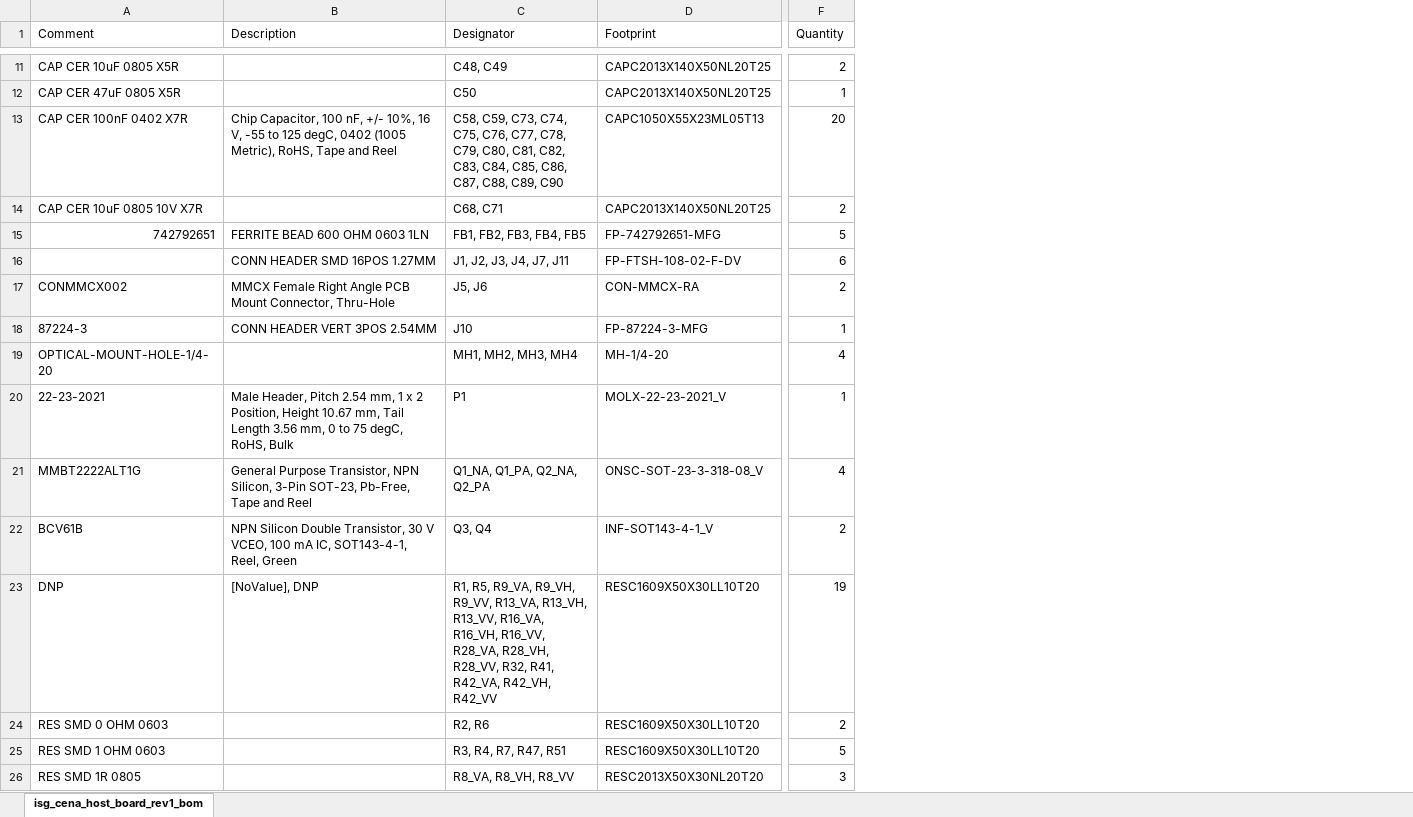
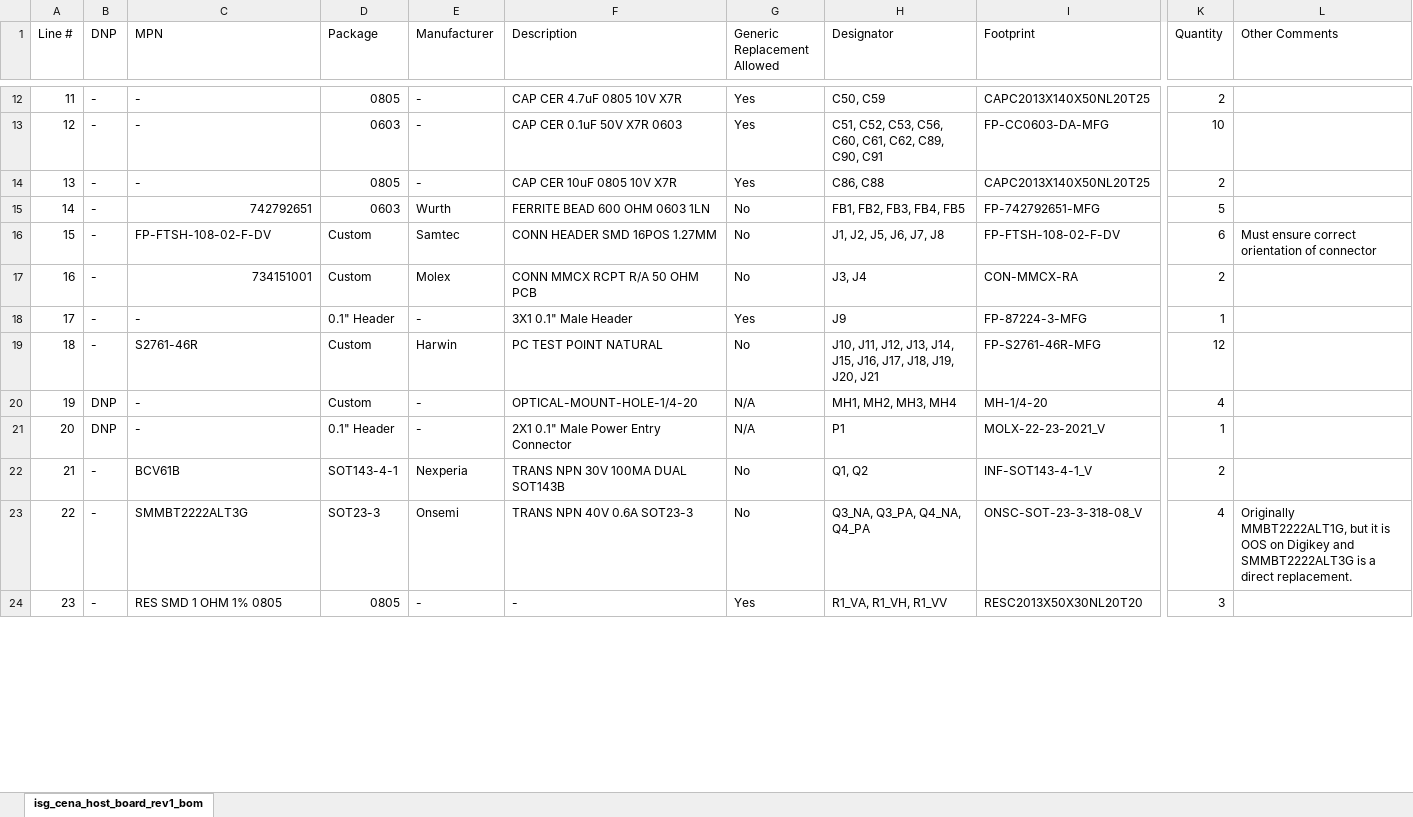
Before and after one commit to dkramnik/Altium-Public, an Excel workbook: isg_cena_host_board_rev1/Project Outputs for isg_cena_host_board_rev1/isg_cena_host_board_rev1_bom.xlsx, sheet isg_cena_host_board_rev1_bom, drawn as a sheet; only a part is shown, gaps mark what is left out; values as stored, in another font and other column widths than the file's, no cell formats; removed rows and columns are numbered as before the commit, all else as after; rows hold the shown columns only; the diff covers the shown part only; the diff names each change by its address in the sheet, - before the commit and + after, or states it on an @@ line.

```diff
--- a/isg_cena_host_board_rev1/Project Outputs for isg_cena_host_board_rev1/isg_cena_host_board_rev1_bom.xlsx (sheet isg_cena_host_board_rev1_bom)
+++ b/isg_cena_host_board_rev1/Project Outputs for isg_cena_host_board_rev1/isg_cena_host_board_rev1_bom.xlsx (sheet isg_cena_host_board_rev1_bom)
+column A (Line #), row 12: 11; rows 14-18: 13 | 14 | 15 | 16 | 17; rows 20-22: 19 | 20 | 21; row 24: 23
+column B (DNP), row 12: -; rows 14-18: all -; rows 20-22: DNP | DNP | -; row 24: -
+column D (Package), row 12: 0805; rows 14-18: 0805 | 0603 | Custom | Custom | 0.1" Header; rows 20-22: Custom | 0.1" Header | SOT143-4-1; row 24: 0805
+column E (Manufacturer), row 12: -; rows 14-18: - | Wurth | Samtec | Molex | -; rows 20-22: - | - | Nexperia; row 24: -
+column G (Generic Replacement Allowed), row 12: Yes; rows 14-18: Yes | No | No | No | Yes; rows 20-22: N/A | N/A | No; row 24: Yes
+column L (Other Comments), row 16: Must ensure correct orientation of connector
-C1: Comment
+C1: MPN
-C12 (MPN): CAP CER 10uF 0805 X5R
+C12 (MPN): -
-F12 (Description): (empty)
+F12 (Description): CAP CER 4.7uF 0805 10V X7R
-H12 (Designator): C48, C49
+H12 (Designator): C50, C59
-row 12: CAP CER 47uF 0805 X5R |  | C50 | CAPC2013X140X50NL20T25 | 1
-row 13: CAP CER 100nF 0402 X7R | Chip Capacitor, 100 nF, +/- 10%, 16 V, -55 to 125 degC, 0402 (1005 Metric), RoHS, Tape and Reel | C58, C59, C73, C74, C75, C76, C77, C78, C79, C80, C81, C82, C83, C84, C85, C86, C87, C88, C89, C90 | CAPC1050X55X23ML05T13 | 20
+row 13: 12 | - | - | 0603 | - | CAP CER 0.1uF 50V X7R 0603 | Yes | C51, C52, C53, C56, C60, C61, C62, C89, C90, C91 | FP-CC0603-DA-MFG | 10
-C14 (MPN): CAP CER 10uF 0805 10V X7R
+C14 (MPN): -
-F14 (Description): (empty)
+F14 (Description): CAP CER 10uF 0805 10V X7R
-H14 (Designator): C68, C71
+H14 (Designator): C86, C88
-C16 (MPN): (empty)
+C16 (MPN): FP-FTSH-108-02-F-DV
-H16 (Designator): J1, J2, J3, J4, J7, J11
+H16 (Designator): J1, J2, J5, J6, J7, J8
-C17 (MPN): CONMMCX002
+C17 (MPN): 734151001
-F17 (Description): MMCX Female Right Angle PCB Mount Connector, Thru-Hole
+F17 (Description): CONN MMCX RCPT R/A 50 OHM PCB
-H17 (Designator): J5, J6
+H17 (Designator): J3, J4
-C18 (MPN): 87224-3
+C18 (MPN): -
-F18 (Description): CONN HEADER VERT 3POS 2.54MM
+F18 (Description): 3X1 0.1" Male Header
-H18 (Designator): J10
+H18 (Designator): J9
+row 19: 18 | - | S2761-46R | Custom | Harwin | PC TEST POINT NATURAL | No | J10, J11, J12, J13, J14, J15, J16, J17, J18, J19, J20, J21 | FP-S2761-46R-MFG | 12
-C20 (MPN): OPTICAL-MOUNT-HOLE-1/4-20
+C20 (MPN): -
-F20 (Description): (empty)
+F20 (Description): OPTICAL-MOUNT-HOLE-1/4-20
-C21 (MPN): 22-23-2021
+C21 (MPN): -
-F21 (Description): Male Header, Pitch 2.54 mm, 1 x 2 Position, Height 10.67 mm, Tail Length 3.56 mm, 0 to 75 degC, RoHS, Bulk
+F21 (Description): 2X1 0.1" Male Power Entry Connector
-row 21: MMBT2222ALT1G | General Purpose Transistor, NPN Silicon, 3-Pin SOT-23, Pb-Free, Tape and Reel | Q1_NA, Q1_PA, Q2_NA, Q2_PA | ONSC-SOT-23-3-318-08_V | 4
-F22 (Description): NPN Silicon Double Transistor, 30 V VCEO, 100 mA IC, SOT143-4-1, Reel, Green
+F22 (Description): TRANS NPN 30V 100MA DUAL SOT143B
-H22 (Designator): Q3, Q4
+H22 (Designator): Q1, Q2
-row 23: DNP | [NoValue], DNP | R1, R5, R9_VA, R9_VH, R9_VV, R13_VA, R13_VH, R13_VV, R16_VA, R16_VH, R16_VV, R28_VA, R28_VH, R28_VV, R32, R41, R42_VA, R42_VH, R42_VV | RESC1609X50X30LL10T20 | 19
-row 24: RES SMD 0 OHM 0603 |  | R2, R6 | RESC1609X50X30LL10T20 | 2
-row 25: RES SMD 1 OHM 0603 |  | R3, R4, R7, R47, R51 | RESC1609X50X30LL10T20 | 5
+row 23: 22 | - | SMMBT2222ALT3G | SOT23-3 | Onsemi | TRANS NPN 40V 0.6A SOT23-3 | No | Q3_NA, Q3_PA, Q4_NA, Q4_PA | ONSC-SOT-23-3-318-08_V | 4 | Originally MMBT2222ALT1G, but it is OOS on Digikey and SMMBT2222ALT3G is a direct replacement.
-C24 (MPN): RES SMD 1R 0805
+C24 (MPN): RES SMD 1 OHM 1% 0805
-F24 (Description): (empty)
+F24 (Description): -
-H24 (Designator): R8_VA, R8_VH, R8_VV
+H24 (Designator): R1_VA, R1_VH, R1_VV
```
Also changed, not shown: 24 added rows, 19 removed rows and 73 edited cells elsewhere in this sheet, cell formats, 4 other files.
